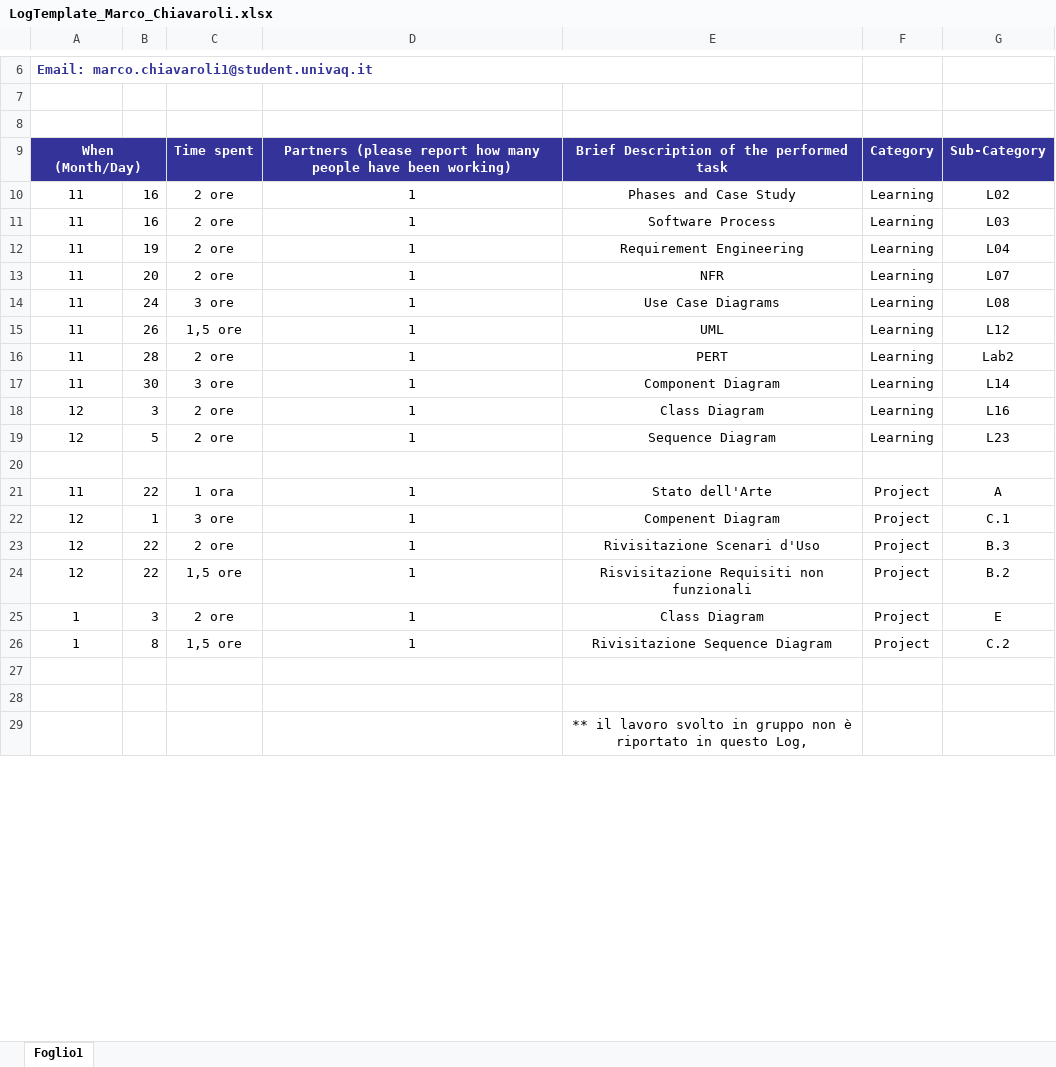
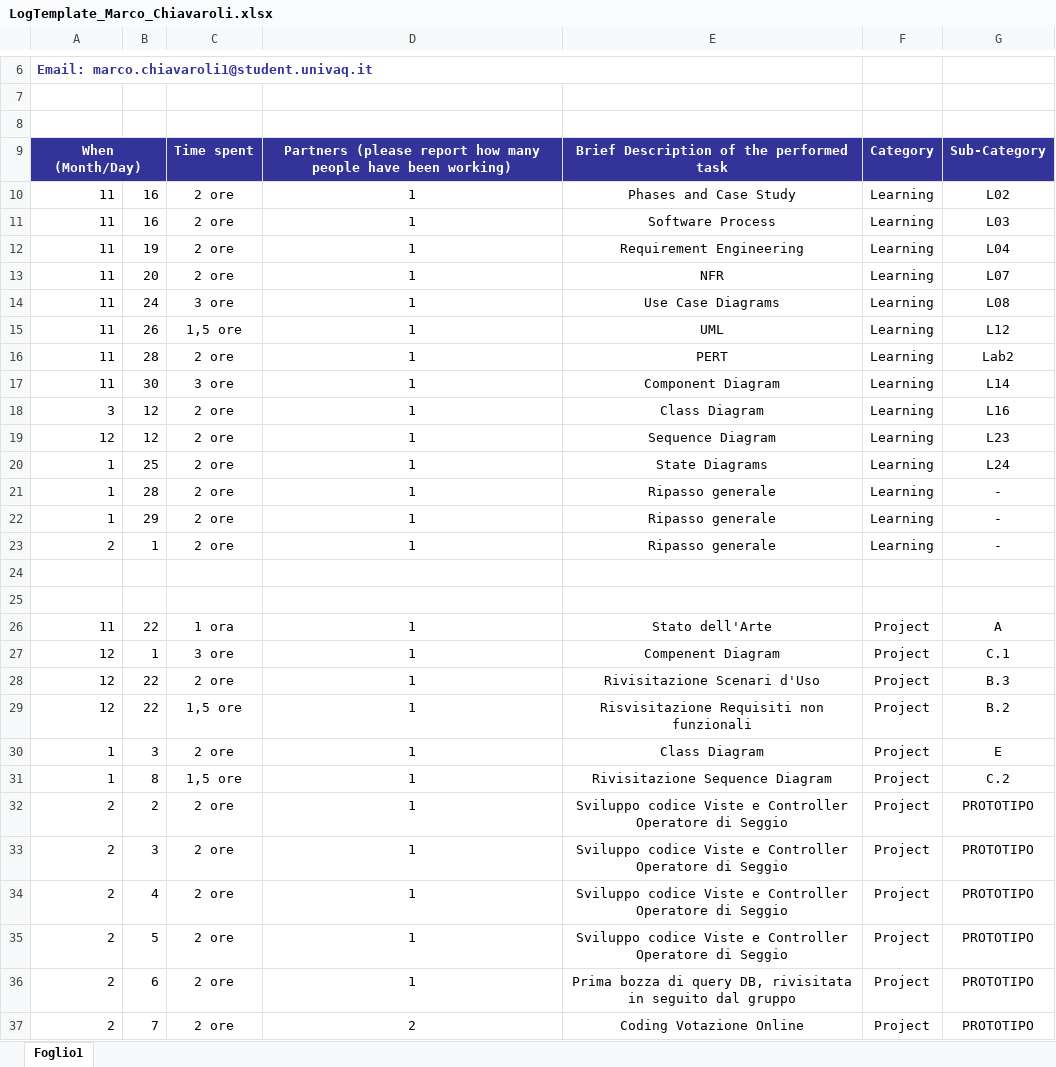
Before and after one commit to ProgettoUniVasa/UniVASA, an Excel workbook: doc/LogTemplate_Marco_Chiavaroli.xlsx, sheet Foglio1, drawn as a sheet; only a part is shown, gaps mark what is left out; the shorter side is filled out with more unchanged rows; values as stored, in another font and other column widths than the file's, no borders; addresses are those after the commit; the diff covers the shown part only; the diff names each change by its address in the sheet, - before the commit and + after, or states it on an @@ line.

Commit message:
deliverable e diagrammi

```diff
--- a/doc/LogTemplate_Marco_Chiavaroli.xlsx (sheet Foglio1)
+++ b/doc/LogTemplate_Marco_Chiavaroli.xlsx (sheet Foglio1)
-A10:A19 alignment: center
+A10:A19 alignment: right
-A18: 12
+A18: 3
-B18: 3
+B18: 12
-B19: 5
+B19: 12
+row 20: 1 | 25 | 2 ore | 1 | State Diagrams | Learning | L24
+row 21: 1 | 28 | 2 ore | 1 | Ripasso generale | Learning | -
+row 22: 1 | 29 | 2 ore | 1 | Ripasso generale | Learning | -
+row 23: 2 | 1 | 2 ore | 1 | Ripasso generale | Learning | -
+row 24: (empty)
-A26:A31 alignment: center
+A26:A31 alignment: right
+row 32: 2 | 2 | 2 ore | 1 | Sviluppo codice Viste e Controller Operatore di Seggio | Project | PROTOTIPO
+row 33: 2 | 3 | 2 ore | 1 | Sviluppo codice Viste e Controller Operatore di Seggio | Project | PROTOTIPO
+row 34: 2 | 4 | 2 ore | 1 | Sviluppo codice Viste e Controller Operatore di Seggio | Project | PROTOTIPO
+row 35: 2 | 5 | 2 ore | 1 | Sviluppo codice Viste e Controller Operatore di Seggio | Project | PROTOTIPO
+row 36: 2 | 6 | 2 ore | 1 | Prima bozza di query DB, rivisitata in seguito dal gruppo | Project | PROTOTIPO
+row 37: 2 | 7 | 2 ore | 2 | Coding Votazione Online | Project | PROTOTIPO
```
Also changed, not shown: 1 added row and 1 edited cell elsewhere in this sheet, doc/LogTemplate_Martina_Nolletti.xlsx, 40 other files.
